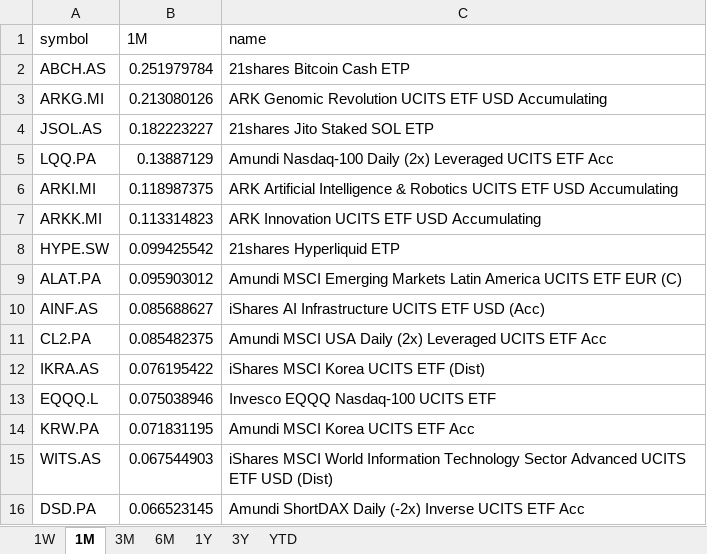
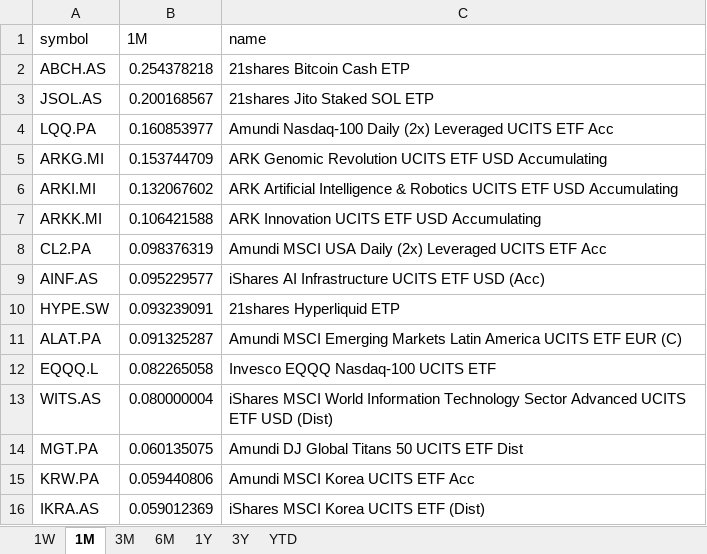
Before and after one commit to laceto/myfinance2, an Excel workbook: data/results/etf/returns_ranking.xlsx, sheet 1M, drawn as a sheet; values as stored, in another font and other column widths than the file's, no borders; removed rows and columns are numbered as before the commit, all else as after; the diff names each change by its address in the sheet, - before the commit and + after, or states it on an @@ line.

```diff
--- a/data/results/etf/returns_ranking.xlsx (sheet 1M)
+++ b/data/results/etf/returns_ranking.xlsx (sheet 1M)
-B2 (1M): 0.251979784
+B2 (1M): 0.254378218
-row 3: ARKG.MI | 0.213080126 | ARK Genomic Revolution UCITS ETF USD Accumulating
-B3 (1M): 0.182223227
+B3 (1M): 0.200168567
-B4 (1M): 0.13887129
+B4 (1M): 0.160853977
+row 5: ARKG.MI | 0.153744709 | ARK Genomic Revolution UCITS ETF USD Accumulating
-B6 (1M): 0.118987375
+B6 (1M): 0.132067602
-B7 (1M): 0.113314823
+B7 (1M): 0.106421588
+row 8: CL2.PA | 0.098376319 | Amundi MSCI USA Daily (2x) Leveraged UCITS ETF Acc
+row 9: AINF.AS | 0.095229577 | iShares AI Infrastructure UCITS ETF USD (Acc)
-B10 (1M): 0.099425542
+B10 (1M): 0.093239091
-B11 (1M): 0.095903012
+B11 (1M): 0.091325287
-row 10: AINF.AS | 0.085688627 | iShares AI Infrastructure UCITS ETF USD (Acc)
-row 11: CL2.PA | 0.085482375 | Amundi MSCI USA Daily (2x) Leveraged UCITS ETF Acc
-row 12: IKRA.AS | 0.076195422 | iShares MSCI Korea UCITS ETF (Dist)
-B12 (1M): 0.075038946
+B12 (1M): 0.082265058
-row 14: KRW.PA | 0.071831195 | Amundi MSCI Korea UCITS ETF Acc
-B13 (1M): 0.067544903
+B13 (1M): 0.080000004
-row 16: DSD.PA | 0.066523145 | Amundi ShortDAX Daily (-2x) Inverse UCITS ETF Acc
+row 14: MGT.PA | 0.060135075 | Amundi DJ Global Titans 50 UCITS ETF Dist
+row 15: KRW.PA | 0.059440806 | Amundi MSCI Korea UCITS ETF Acc
+row 16: IKRA.AS | 0.059012369 | iShares MSCI Korea UCITS ETF (Dist)
```
Also changed, not shown: sheet 1W, sheet 3M, sheet 6M, sheet YTD, sheet 3Y, sheet 1Y, 2 other files.
